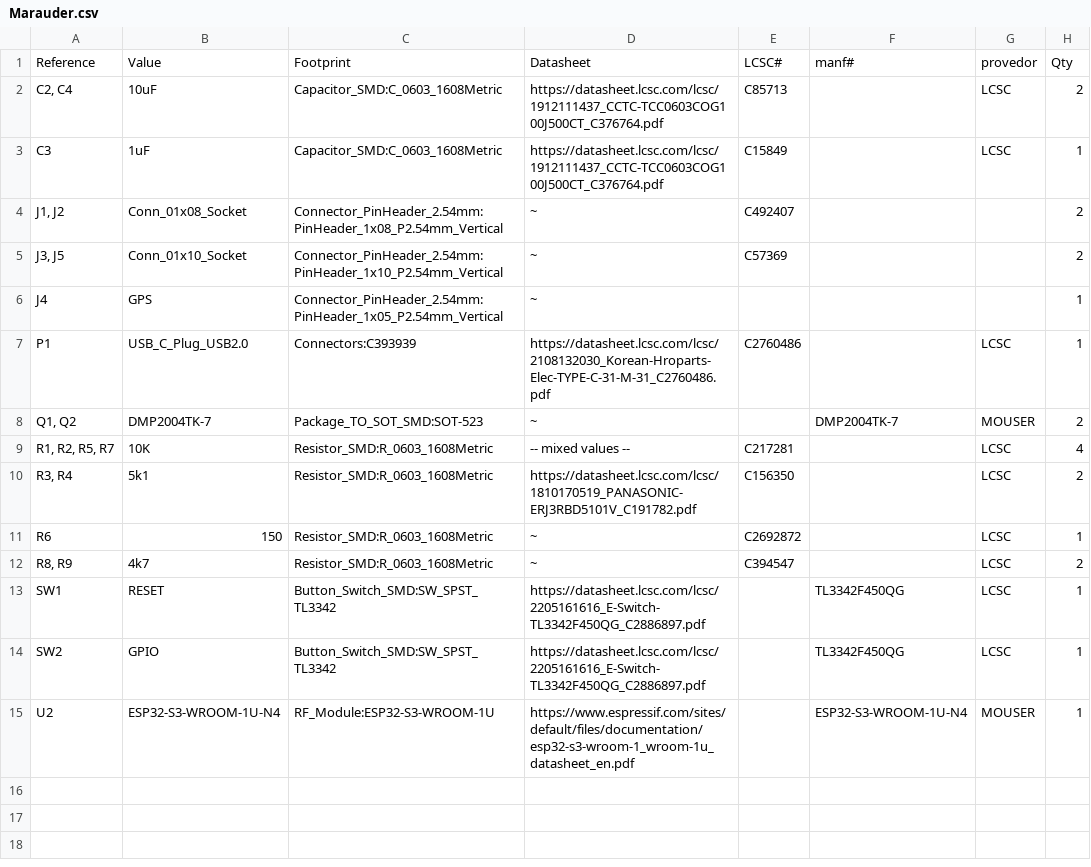
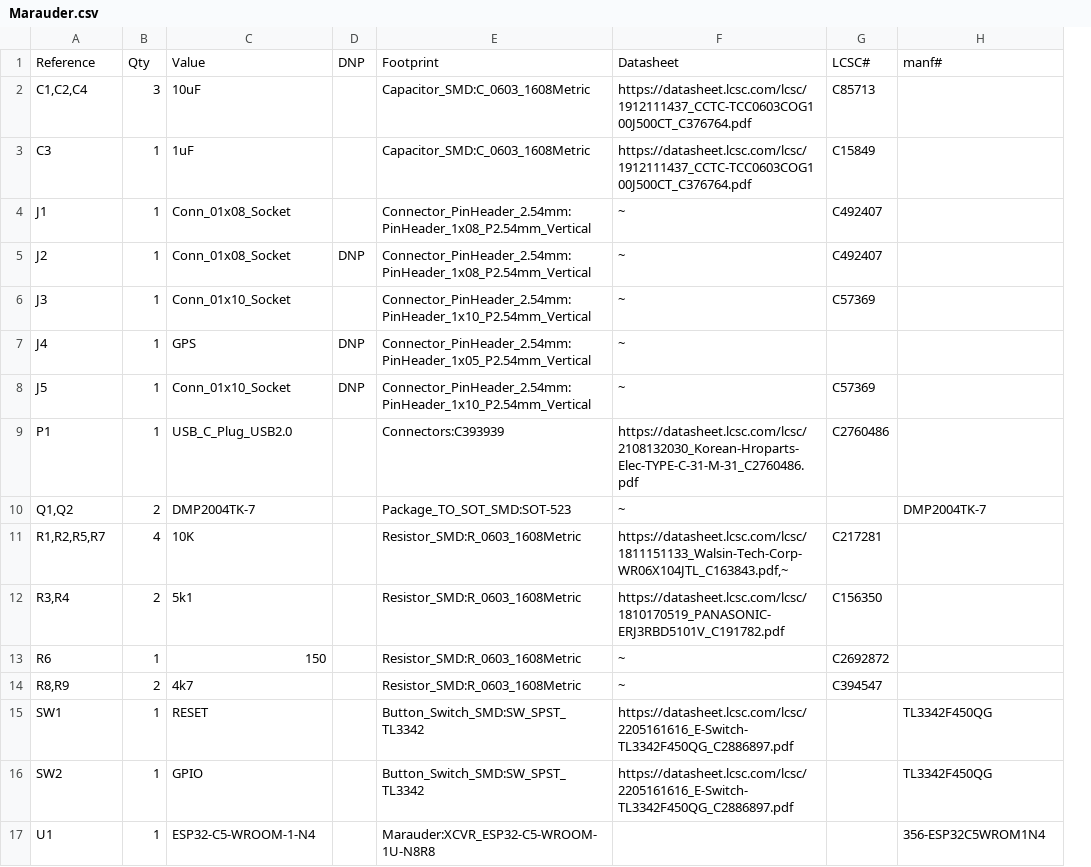
Before and after one commit to ElectronicCats/flipper-addons, a CSV file: MARAUDER/Marauder.csv, drawn as a sheet; removed rows and columns are numbered as before the commit, all else as after; the diff names each change by its address in the sheet, - before the commit and + after, or states it on an @@ line.

```diff
--- a/MARAUDER/Marauder.csv
+++ b/MARAUDER/Marauder.csv
+column B, rows 1-4: Qty | 3 | 1 | 1; rows 6-7: 1 | 1; rows 9-16: 1 | 2 | 4 | 2 | 1 | 2 | 1 | 1
+column D, row 1: DNP; row 7: DNP
-column G, rows 1-14: provedor | LCSC | LCSC |  |  |  | LCSC | MOUSER | LCSC | LCSC | LCSC | LCSC | LCSC | LCSC
-column H, rows 1-14: Qty | 2 | 1 | 2 | 2 | 1 | 1 | 2 | 4 | 2 | 1 | 2 | 1 | 1
-A2: C2, C4
+A2: C1,C2,C4
-A4: J1, J2
+A4: J1
+row 5: J2 | 1 | Conn_01x08_Socket | DNP | Connector_PinHeader_2.54mm:PinHeader_1x08_P2.54mm_Vertical | ~ | C492407
-A6: J3, J5
+A6: J3
+row 8: J5 | 1 | Conn_01x10_Socket | DNP | Connector_PinHeader_2.54mm:PinHeader_1x10_P2.54mm_Vertical | ~ | C57369
-A10: Q1, Q2
+A10: Q1,Q2
-A11: R1, R2, R5, R7
+A11: R1,R2,R5,R7
-F11: -- mixed values --
+F11: https://datasheet.lcsc.com/lcsc/1811151133_Walsin-Tech-Corp-WR06X104JTL_C163843.pdf,~
-A12: R3, R4
+A12: R3,R4
-A14: R8, R9
+A14: R8,R9
-row 15: U2 | ESP32-S3-WROOM-1U-N4 | RF_Module:ESP32-S3-WROOM-1U | https://www.espressif.com/sites/default/files/documentation/esp32-s3-wroom-1_wroom-1u_datasheet_en.pdf |  | ESP32-S3-WROOM-1U-N4 | MOUSER | 1
+row 17: U1 | 1 | ESP32-C5-WROOM-1-N4 |  | Marauder:XCVR_ESP32-C5-WROOM-1U-N8R8 |  |  | 356-ESP32C5WROM1N4
```
Also changed, not shown: 4 other files.
